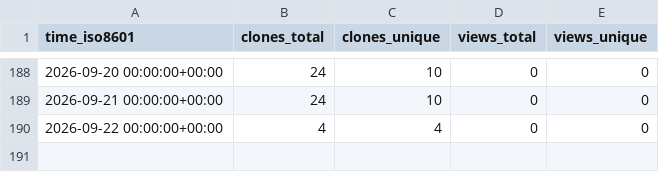
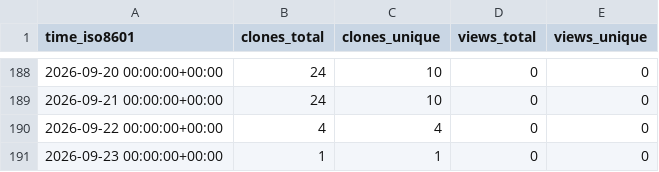
Before and after one commit to TheBinaryBjorn/desktop-companion, a CSV file: TheBinaryBjorn/desktop-companion/ghrs-data/views_clones_aggregate.csv, drawn as a sheet; only a part is shown, gaps mark what is left out.

```diff
--- a/TheBinaryBjorn/desktop-companion/ghrs-data/views_clones_aggregate.csv
+++ b/TheBinaryBjorn/desktop-companion/ghrs-data/views_clones_aggregate.csv
@@ -190 +190,2 @@ time_iso8601,clones_total,clones_unique,views_total,views_unique
 2026-09-22 00:00:00+00:00,4,4,0,0
+2026-09-23 00:00:00+00:00,1,1,0,0
```
Also changed, not shown: 1 other file.
